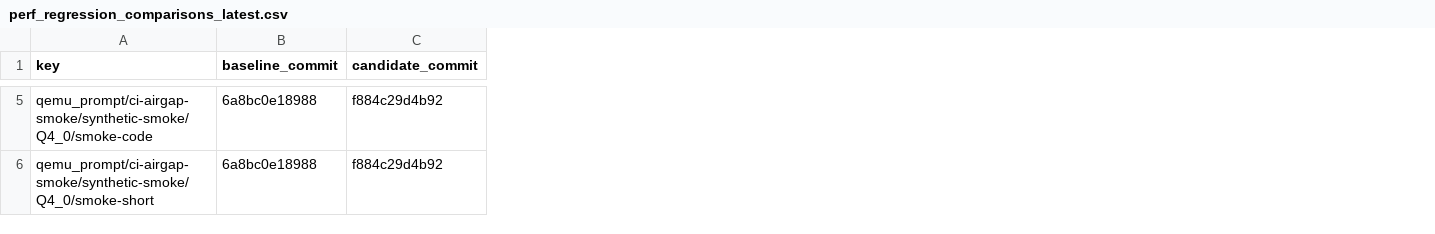
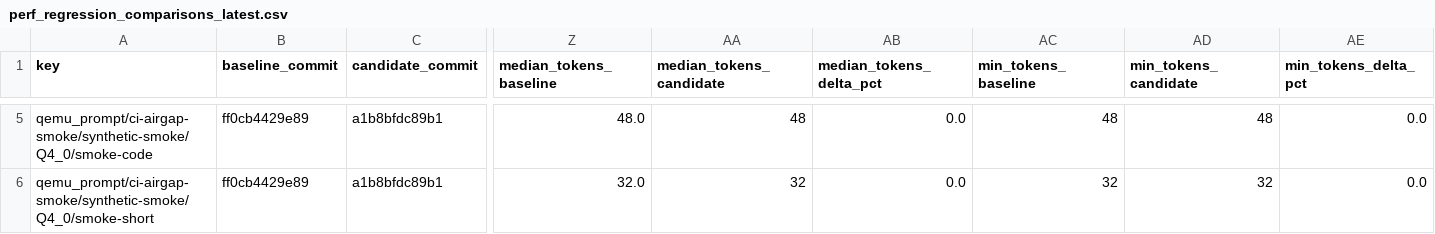
Before and after one commit to daniel-mf-92/holyc-inference, a CSV file: bench/dashboards/perf_regression_comparisons_latest.csv, drawn as a sheet; only a part is shown, gaps mark what is left out; the diff covers the shown part only; the diff names each change by its address in the sheet, - before the commit and + after, or states it on an @@ line.

```diff
--- a/bench/dashboards/perf_regression_comparisons_latest.csv
+++ b/bench/dashboards/perf_regression_comparisons_latest.csv
+column Z (median_tokens_baseline), rows 5-6: 48.0 | 32.0
+column AA (median_tokens_candidate), rows 5-6: 48 | 32
+column AB (median_tokens_delta_pct), rows 5-6: 0.0 | 0.0
+column AC (min_tokens_baseline), rows 5-6: 48 | 32
+column AD (min_tokens_candidate), rows 5-6: 48 | 32
+column AE (min_tokens_delta_pct), rows 5-6: 0.0 | 0.0
-B5:B6 (baseline_commit): 6a8bc0e18988
+B5:B6 (baseline_commit): ff0cb4429e89
-C5:C6 (candidate_commit): f884c29d4b92
+C5:C6 (candidate_commit): a1b8bfdc89b1
```
Also changed, not shown: 106 edited cells elsewhere in this file, 8 other files.
